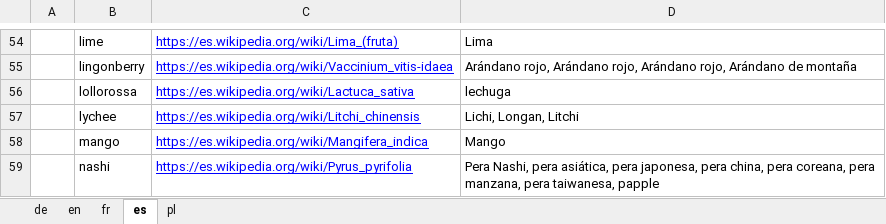
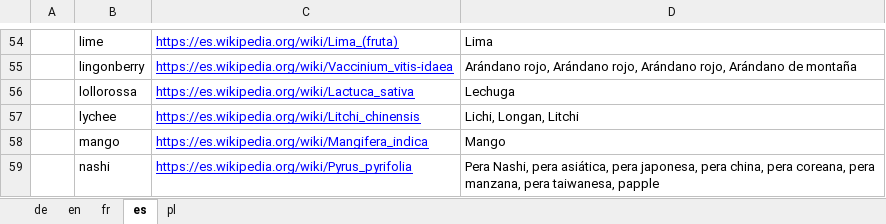
Before and after one commit to seasoncalendar/seasoncalendar, an Excel workbook: assets/i18n_data/foods_lang.xlsx, sheet es, drawn as a sheet; only a part is shown, gaps mark what is left out; values as stored, in another font and other column widths than the file's, no borders; the diff names each change by its address in the sheet, - before the commit and + after, or states it on an @@ line.

```diff
--- a/assets/i18n_data/foods_lang.xlsx (sheet es)
+++ b/assets/i18n_data/foods_lang.xlsx (sheet es)
-D56: lechuga
+D56: Lechuga
```
Also changed, not shown: 32 other files.
